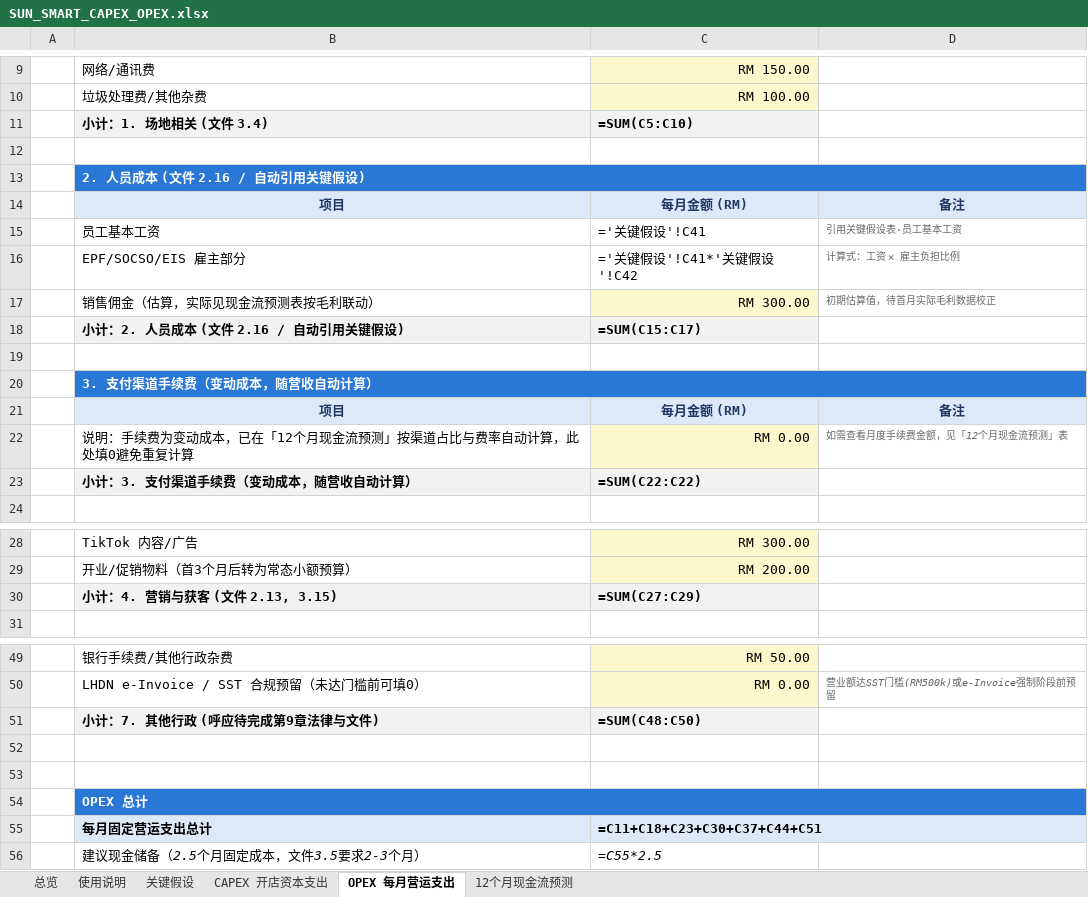
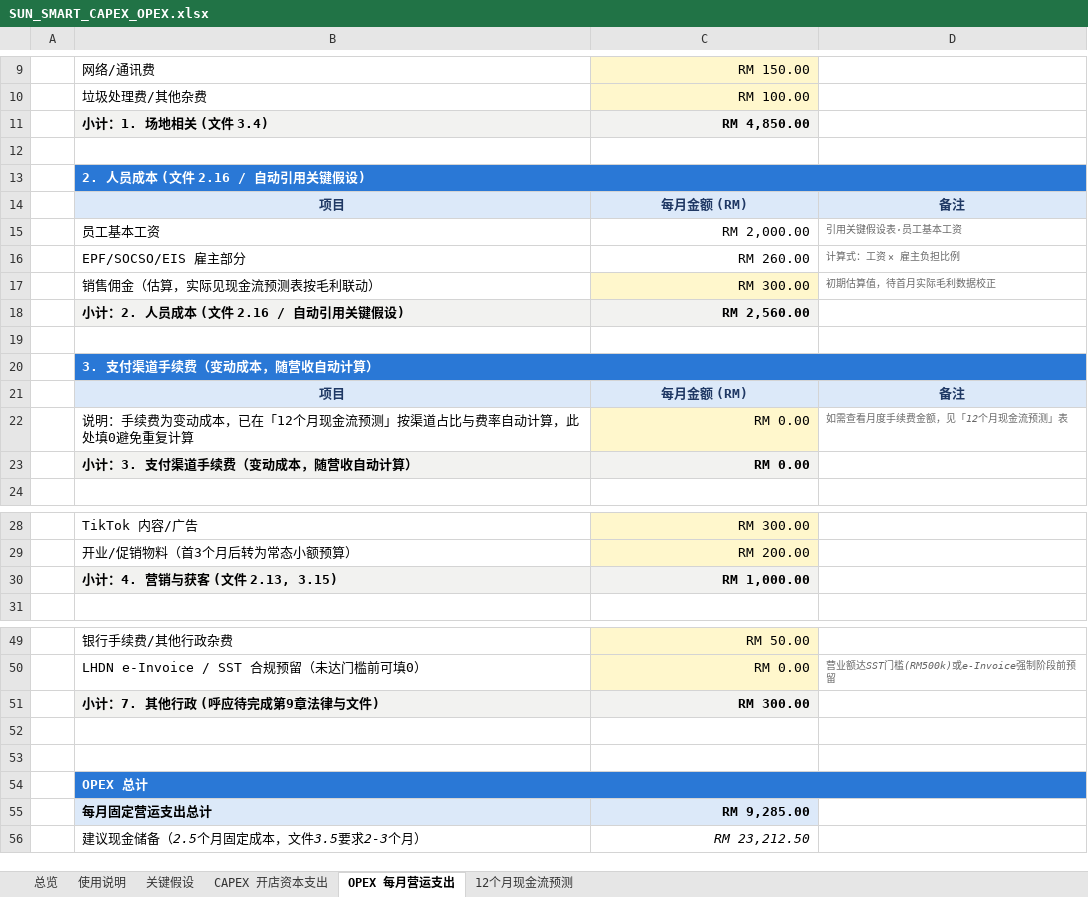
Before and after one commit to HJ-ai-Hub/scaling-couscous, an Excel workbook: sun-smart/finance/SUN_SMART_CAPEX_OPEX.xlsx, sheet OPEX 每月营运支出, drawn as a sheet; only a part is shown, gaps mark what is left out; values as stored, in another font and other column widths than the file's, no borders; formulas without a stored value are shown as written; the diff covers the shown part only; the diff names each change by its address in the sheet, - before the commit and + after, or states it on an @@ line.

```diff
--- a/sun-smart/finance/SUN_SMART_CAPEX_OPEX.xlsx (sheet OPEX 每月营运支出)
+++ b/sun-smart/finance/SUN_SMART_CAPEX_OPEX.xlsx (sheet OPEX 每月营运支出)
-C11: =SUM(C5:C10)
+C11: RM 4,850.00
-C15: ='关键假设'!C41
+C15: RM 2,000.00
-C16: ='关键假设'!C41*'关键假设'!C42
+C16: RM 260.00
-C18: =SUM(C15:C17)
+C18: RM 2,560.00
-C23: =SUM(C22:C22)
+C23: RM 0.00
-C30: =SUM(C27:C29)
+C30: RM 1,000.00
-C51: =SUM(C48:C50)
+C51: RM 300.00
-C55: =C11+C18+C23+C30+C37+C44+C51
+C55: RM 9,285.00
-C56: =C55*2.5
+C56: RM 23,212.50
```
Also changed, not shown: 2 edited cells elsewhere in this sheet, sheet 12个月现金流预测, sheet CAPEX 开店资本支出, sheet 总览, sun-smart/finance/SUN_SMART_CAPEX_OPEX_EN.xlsx, 4 other files.
